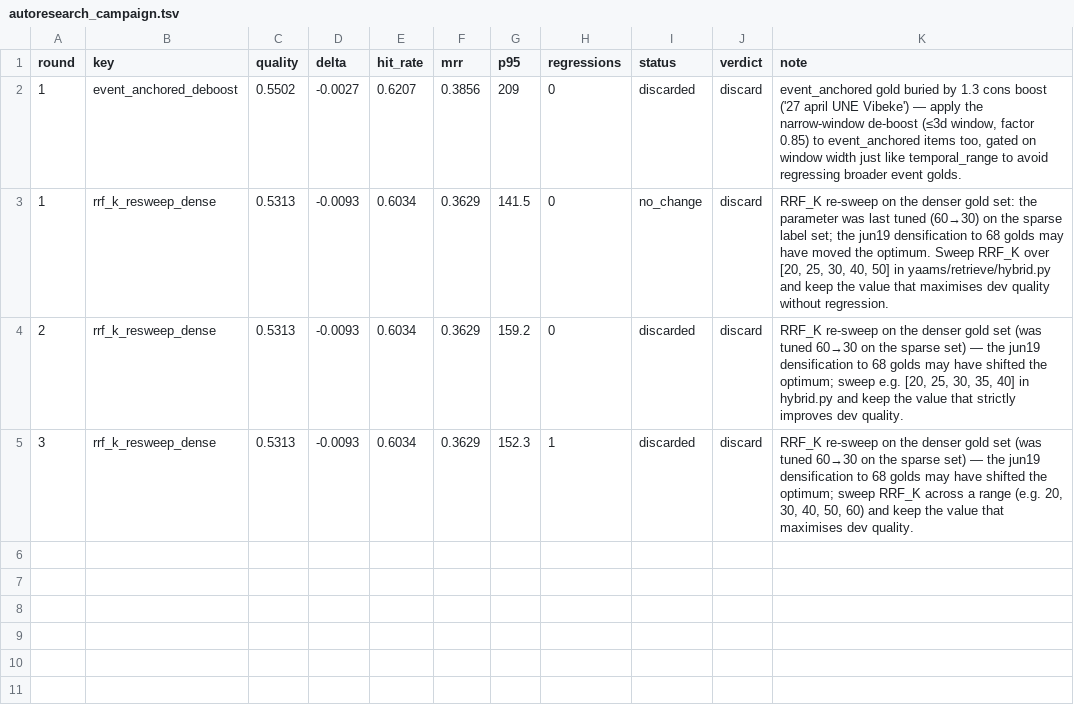
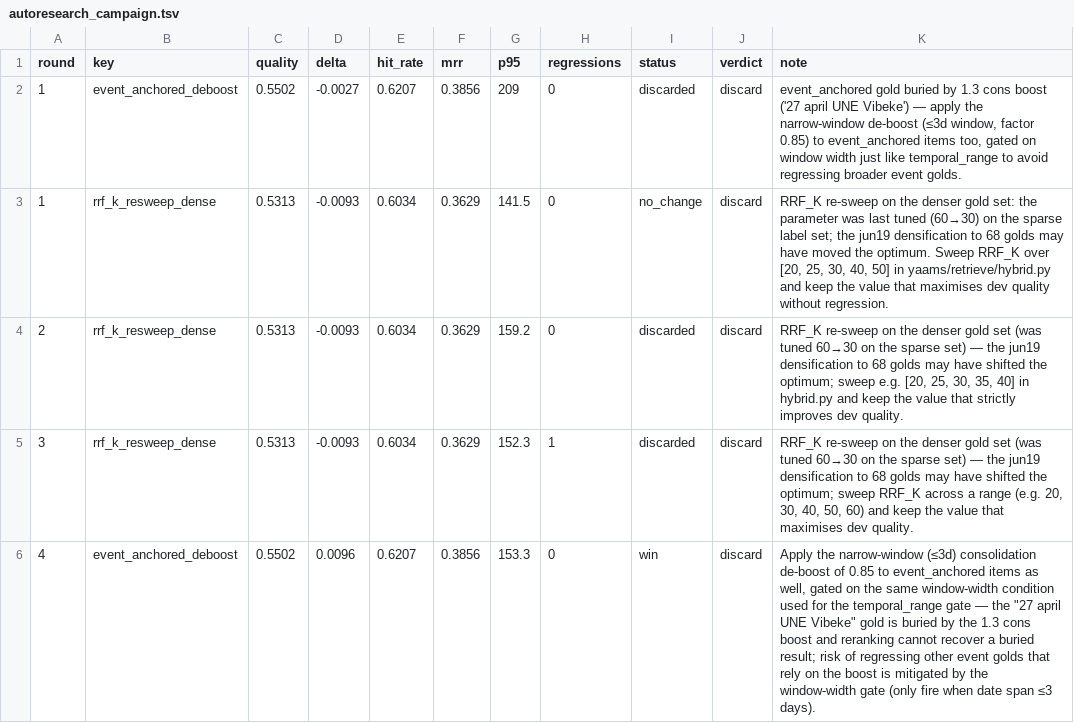
Before and after one commit to damsleth/yaams, a TSV file: scripts/autoresearch_campaign.tsv, drawn as a sheet; the diff names each change by its address in the sheet, - before the commit and + after, or states it on an @@ line.

```diff
--- a/scripts/autoresearch_campaign.tsv
+++ b/scripts/autoresearch_campaign.tsv
+row 6: 4 | event_anchored_deboost | 0.5502 | 0.0096 | 0.6207 | 0.3856 | 153.3 | 0 | win | discard | Apply the narrow-window (≤3d) consolidation de-boost of 0.85 to event_anchored items as well, gated on the same window-width condition used for the temporal_range gate — the "27 april UNE Vibeke" gold is buried by the 1.3 cons boost and reranking cannot recover a buried result; risk of regressing other event golds that rely on the boost is mitigated by the window-width gate (only fire when date span ≤3 days).
```
